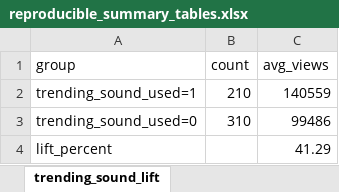
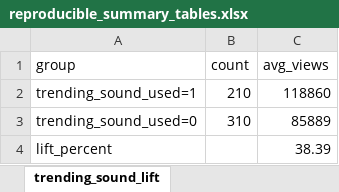
Before and after one commit to richarddanquah/Tiktok-Data-Analysis-For-AI-Project-TUC, an Excel workbook: finalreport/summary_tables/reproducible_summary_tables.xlsx, sheet trending_sound_lift, drawn as a sheet; values as stored, in another font and other column widths than the file's, no borders; the diff names each change by its address in the sheet, - before the commit and + after, or states it on an @@ line.

```diff
--- a/finalreport/summary_tables/reproducible_summary_tables.xlsx (sheet trending_sound_lift)
+++ b/finalreport/summary_tables/reproducible_summary_tables.xlsx (sheet trending_sound_lift)
-C2 (avg_views): 140559
+C2 (avg_views): 118860
-C3 (avg_views): 99486
+C3 (avg_views): 85889
-C4 (avg_views): 41.29
+C4 (avg_views): 38.39
```
Also changed, not shown: sheet duration_band_perf, sheet hook_distribution, sheet engagement_by_hook, sheet category_engagement, data/tiktok_travel_visa_dataset.xlsx, 14 other files.
